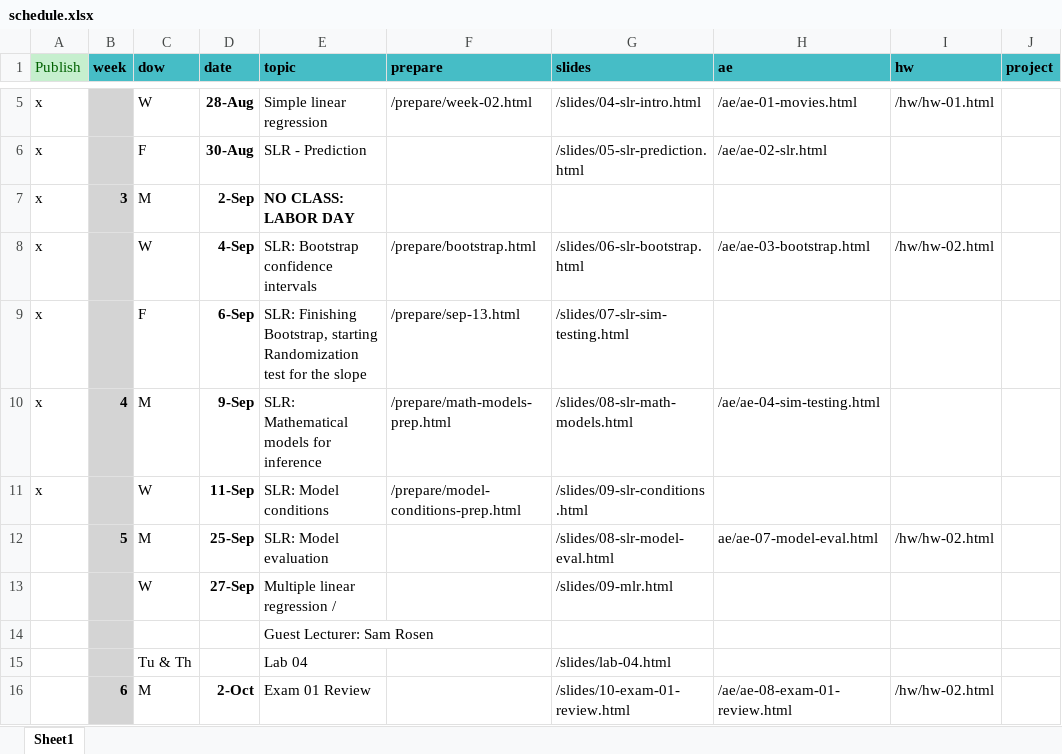
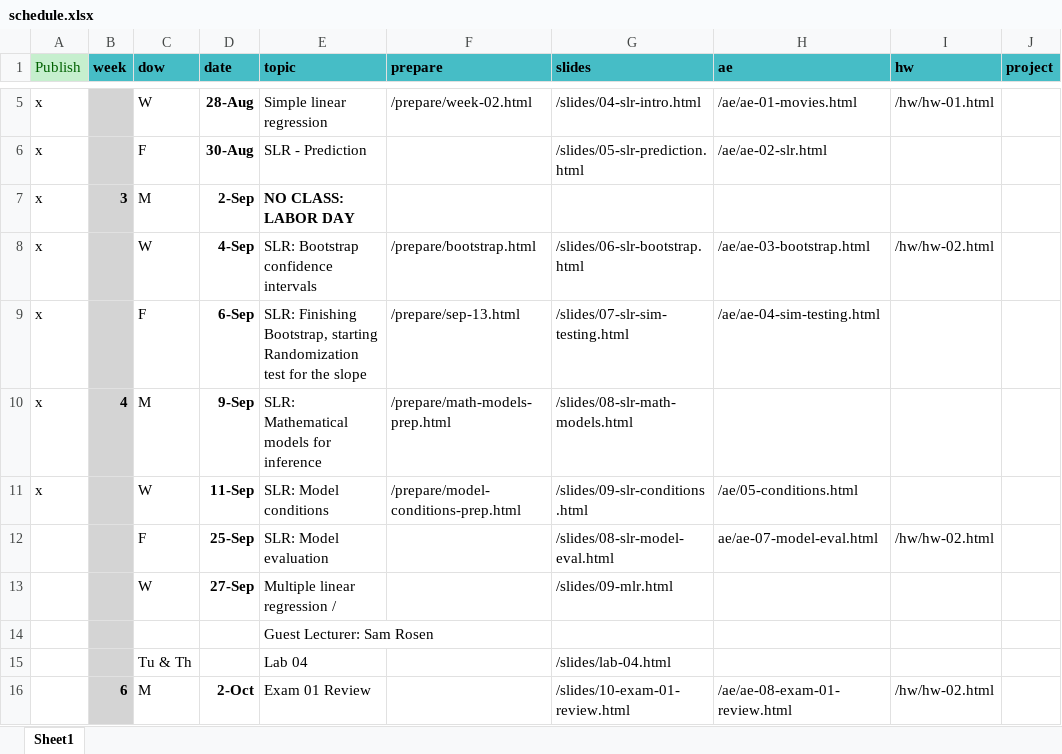
Before and after one commit to EricFriedlander/MATH212FA24, an Excel workbook: schedule.xlsx, sheet Sheet1, drawn as a sheet; only a part is shown, gaps mark what is left out; values as stored, in another font and other column widths than the file's, no borders; the diff names each change by its address in the sheet, - before the commit and + after, or states it on an @@ line.

Commit message:
Added model conditions ae

```diff
--- a/schedule.xlsx (sheet Sheet1)
+++ b/schedule.xlsx (sheet Sheet1)
-H9 (ae): (empty)
+H9 (ae): /ae/ae-04-sim-testing.html
-H10 (ae): /ae/ae-04-sim-testing.html
+H10 (ae): (empty)
-H11 (ae): (empty)
+H11 (ae): /ae/05-conditions.html
-B12 (week): 5
+B12 (week): (empty)
-C12 (dow): M
+C12 (dow): F
```
Also changed, not shown: 15 other files.
